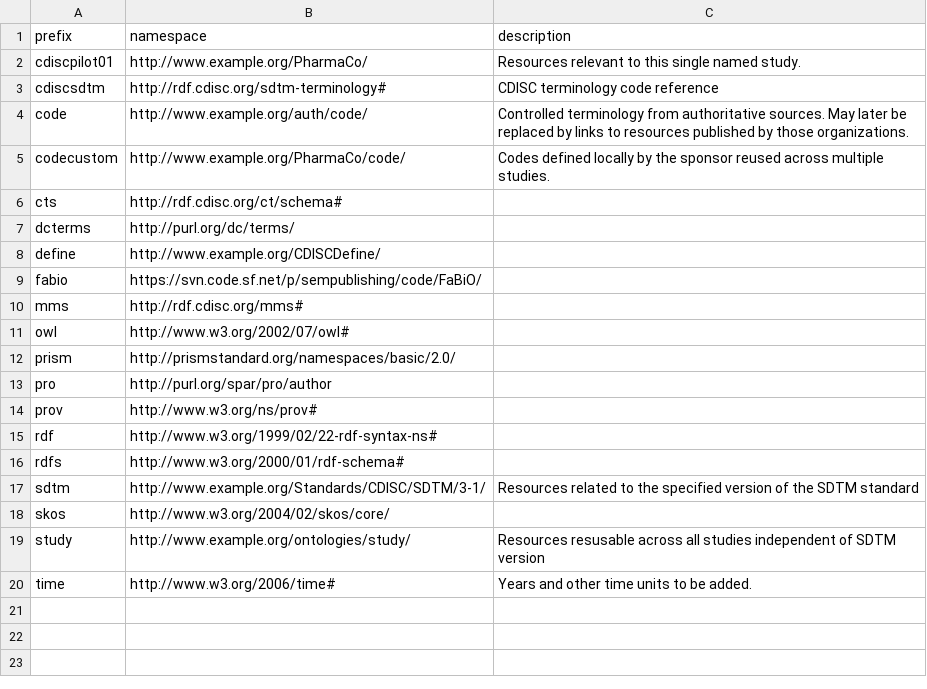
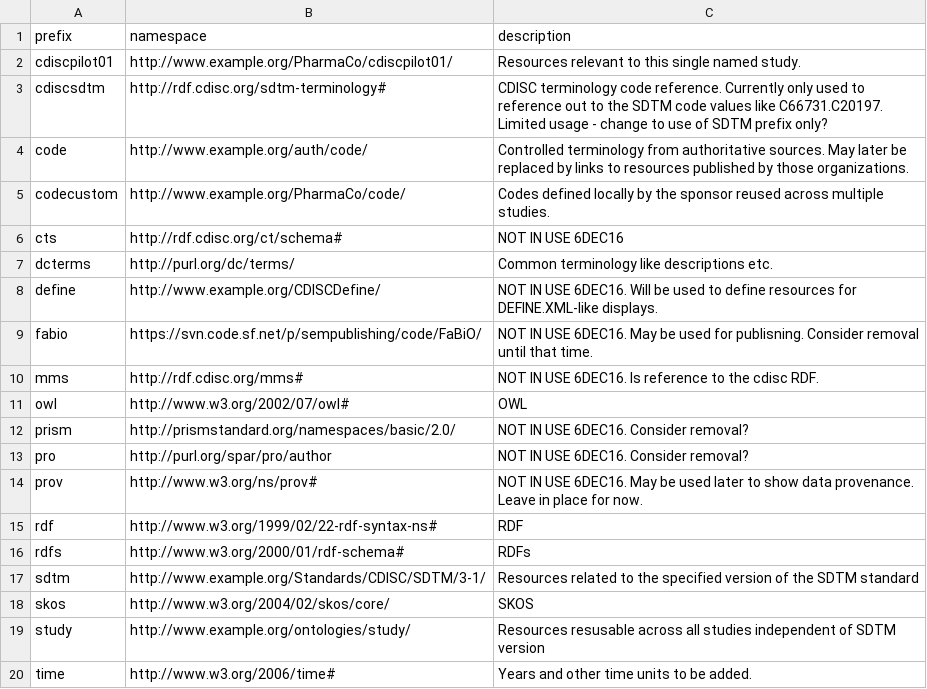
Before and after one commit to phuse-org/CTDasRDF, a CSV file: data/config/prefixes.csv, drawn as a sheet.

```diff
--- a/data/config/prefixes.csv
+++ b/data/config/prefixes.csv
@@ -1,19 +1,19 @@
 prefix,namespace,description
-cdiscpilot01,http://www.example.org/PharmaCo/,Resources relevant to this single named study.
-cdiscsdtm,http://rdf.cdisc.org/sdtm-terminology#,CDISC terminology code reference
+cdiscpilot01,http://www.example.org/PharmaCo/cdiscpilot01/,Resources relevant to this single named study.
+cdiscsdtm,http://rdf.cdisc.org/sdtm-terminology#,CDISC terminology code reference. Currently only used to reference out to the SDTM code values like C66731.C20197.  Limited usage - change to use of SDTM prefix only?
 code,http://www.example.org/auth/code/,Controlled terminology from authoritative sources. May later be replaced by links to resources published by those organizations.
 codecustom,http://www.example.org/PharmaCo/code/,Codes defined locally by the sponsor reused across multiple studies.
-cts,http://rdf.cdisc.org/ct/schema#,
-dcterms,http://purl.org/dc/terms/,
-define,http://www.example.org/CDISCDefine/,
-fabio,https://svn.code.sf.net/p/sempublishing/code/FaBiO/,
-mms,http://rdf.cdisc.org/mms#,
-owl,http://www.w3.org/2002/07/owl#,
-prism,http://prismstandard.org/namespaces/basic/2.0/,
-pro,http://purl.org/spar/pro/author,
-prov,http://www.w3.org/ns/prov#,
-rdf,http://www.w3.org/1999/02/22-rdf-syntax-ns#,
-rdfs,http://www.w3.org/2000/01/rdf-schema#,
+cts,http://rdf.cdisc.org/ct/schema#,NOT IN USE 6DEC16
+dcterms,http://purl.org/dc/terms/,Common terminology like descriptions  etc.
+define,http://www.example.org/CDISCDefine/,NOT IN USE 6DEC16. Will be used to define resources for DEFINE.XML-like displays.
+fabio,https://svn.code.sf.net/p/sempublishing/code/FaBiO/,NOT IN USE 6DEC16. May be used for publisning. Consider removal until that time.
+mms,http://rdf.cdisc.org/mms#,NOT IN USE 6DEC16. Is reference to the cdisc RDF.
+owl,http://www.w3.org/2002/07/owl#,OWL
+prism,http://prismstandard.org/namespaces/basic/2.0/,NOT IN USE 6DEC16. Consider removal?
+pro,http://purl.org/spar/pro/author,NOT IN USE 6DEC16. Consider removal?
+prov,http://www.w3.org/ns/prov#,NOT IN USE 6DEC16.  May be used later to show data provenance. Leave in place for now.
+rdf,http://www.w3.org/1999/02/22-rdf-syntax-ns#,RDF
+rdfs,http://www.w3.org/2000/01/rdf-schema#,RDFs
 sdtm,http://www.example.org/Standards/CDISC/SDTM/3-1/,Resources related to the specified version of the SDTM standard
-skos,http://www.w3.org/2004/02/skos/core/,
+skos,http://www.w3.org/2004/02/skos/core/,SKOS
 study,http://www.example.org/ontologies/study/,Resources resusable across all studies independent of SDTM version
```
Also changed, not shown: data/config/codelist.csv, 4 other files.
